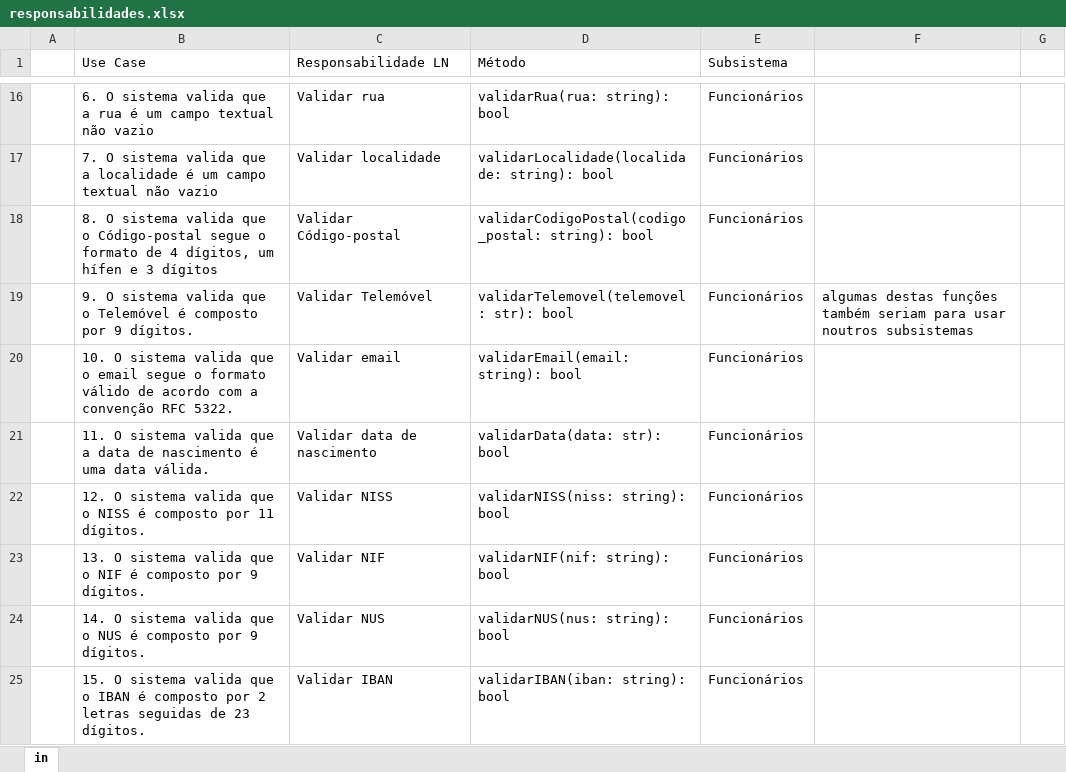
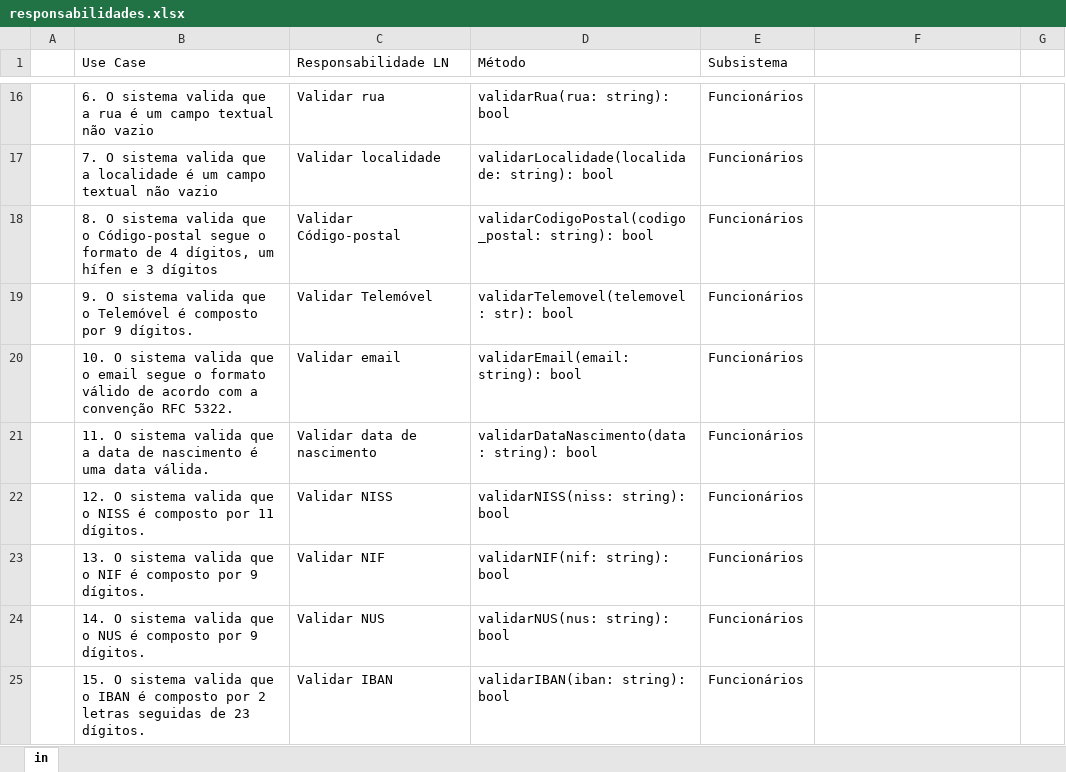
Before and after one commit to darteescar/LI4, an Excel workbook: assets/responsabilidades.xlsx, sheet in, drawn as a sheet; only a part is shown, gaps mark what is left out; values as stored, in another font and other column widths than the file's, no cell formats; the diff covers the shown part only; the diff names each change by its address in the sheet, - before the commit and + after, or states it on an @@ line.

```diff
--- a/assets/responsabilidades.xlsx (sheet in)
+++ b/assets/responsabilidades.xlsx (sheet in)
-F19: algumas destas funções também seriam para usar noutros subsistemas
+F19: (empty)
-D21 (Método): validarData(data: str): bool
+D21 (Método): validarDataNascimento(data: string): bool
```
Also changed, not shown: 3 added rows, 3 removed rows and 38 edited cells elsewhere in this sheet, cell formats, 2 other files.
